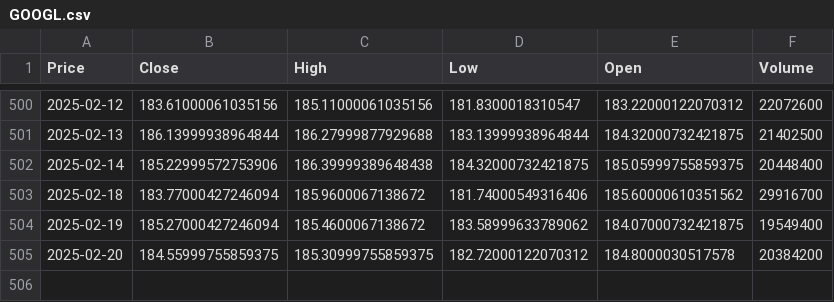
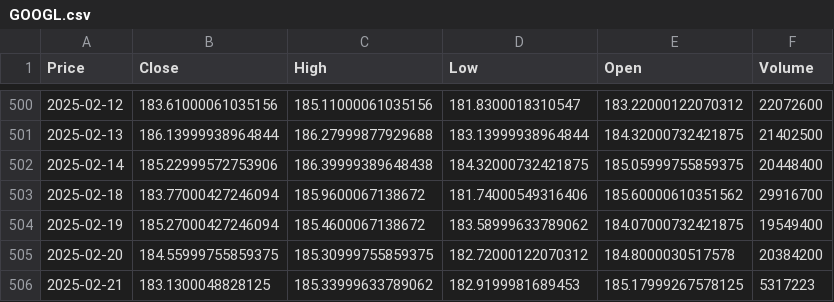
Before and after one commit to abhaybalip/Stock-Prediction, a CSV file: python-env/GOOGL.csv, drawn as a sheet; only a part is shown, gaps mark what is left out; the diff names each change by its address in the sheet, - before the commit and + after, or states it on an @@ line.

```diff
--- a/python-env/GOOGL.csv
+++ b/python-env/GOOGL.csv
+row 506: 2025-02-21 | 183.1300048828125 | 185.33999633789062 | 182.9199981689453 | 185.17999267578125 | 5317223
```
Also changed, not shown: python-env/AAPL.csv, 41 other files.
